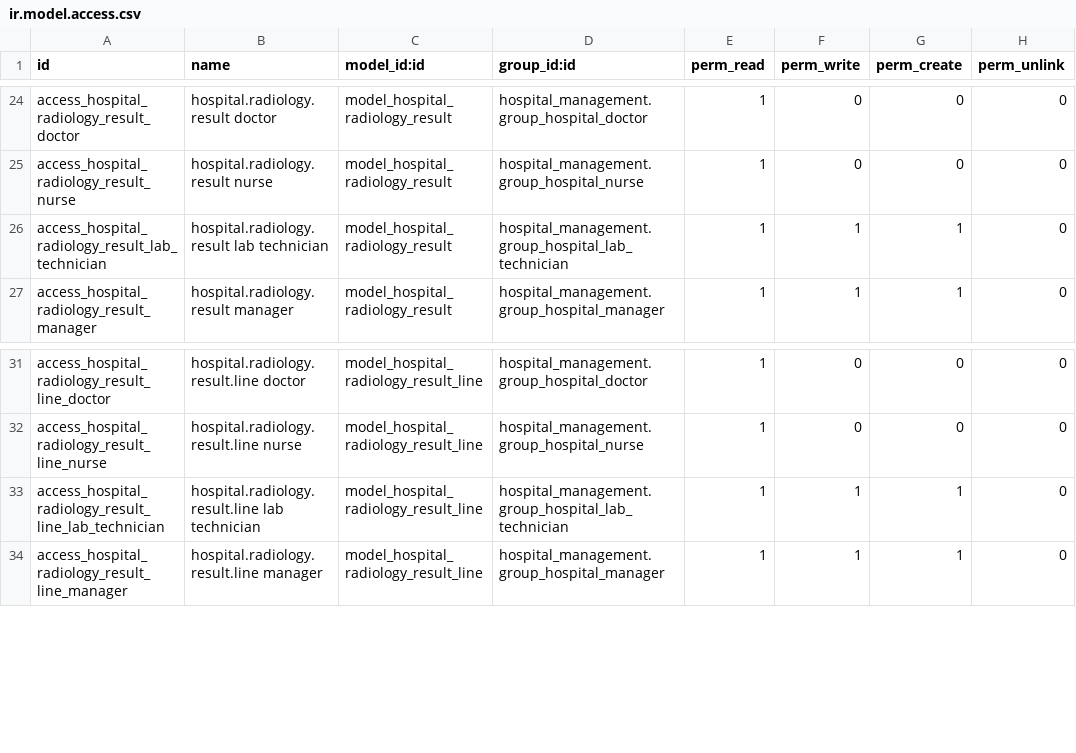
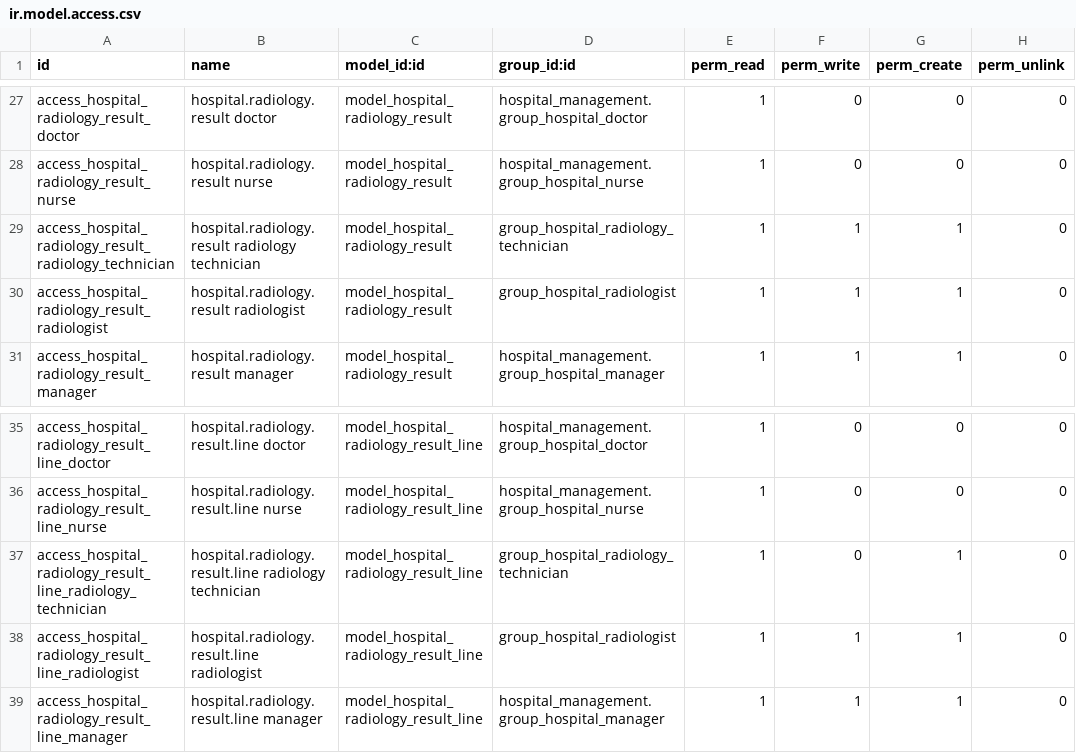
Before and after one commit to cold-coder-01/yoya_healthcare_erp, a CSV file: apps/odoo/custom_addons/hospital_radiology/security/ir.model.access.csv, drawn as a sheet; only a part is shown, gaps mark what is left out; the diff covers the shown part only.

Commit message:
Add Radiology security roles

```diff
--- a/apps/odoo/custom_addons/hospital_radiology/security/ir.model.access.csv
+++ b/apps/odoo/custom_addons/hospital_radiology/security/ir.model.access.csv
@@ -25,3 +28,4 @@ access_hospital_radiology_result_doctor,hospital.radiology.result doctor,model_h
 access_hospital_radiology_result_nurse,hospital.radiology.result nurse,model_hospital_radiology_result,hospital_management.group_hospital_nurse,1,0,0,0
-access_hospital_radiology_result_lab_technician,hospital.radiology.result lab technician,model_hospital_radiology_result,hospital_management.group_hospital_lab_technician,1,1,1,0
+access_hospital_radiology_result_radiology_technician,hospital.radiology.result radiology technician,model_hospital_radiology_result,group_hospital_radiology_technician,1,1,1,0
+access_hospital_radiology_result_radiologist,hospital.radiology.result radiologist,model_hospital_radiology_result,group_hospital_radiologist,1,1,1,0
 access_hospital_radiology_result_manager,hospital.radiology.result manager,model_hospital_radiology_result,hospital_management.group_hospital_manager,1,1,1,0
@@ -32,3 +36,4 @@ access_hospital_radiology_result_line_doctor,hospital.radiology.result.line doct
 access_hospital_radiology_result_line_nurse,hospital.radiology.result.line nurse,model_hospital_radiology_result_line,hospital_management.group_hospital_nurse,1,0,0,0
-access_hospital_radiology_result_line_lab_technician,hospital.radiology.result.line lab technician,model_hospital_radiology_result_line,hospital_management.group_hospital_lab_technician,1,1,1,0
+access_hospital_radiology_result_line_radiology_technician,hospital.radiology.result.line radiology technician,model_hospital_radiology_result_line,group_hospital_radiology_technician,1,0,1,0
+access_hospital_radiology_result_line_radiologist,hospital.radiology.result.line radiologist,model_hospital_radiology_result_line,group_hospital_radiologist,1,1,1,0
 access_hospital_radiology_result_line_manager,hospital.radiology.result.line manager,model_hospital_radiology_result_line,hospital_management.group_hospital_manager,1,1,1,0
```
Also changed, not shown: 8 added rows and 14 edited cells elsewhere in this file, 16 other files.
